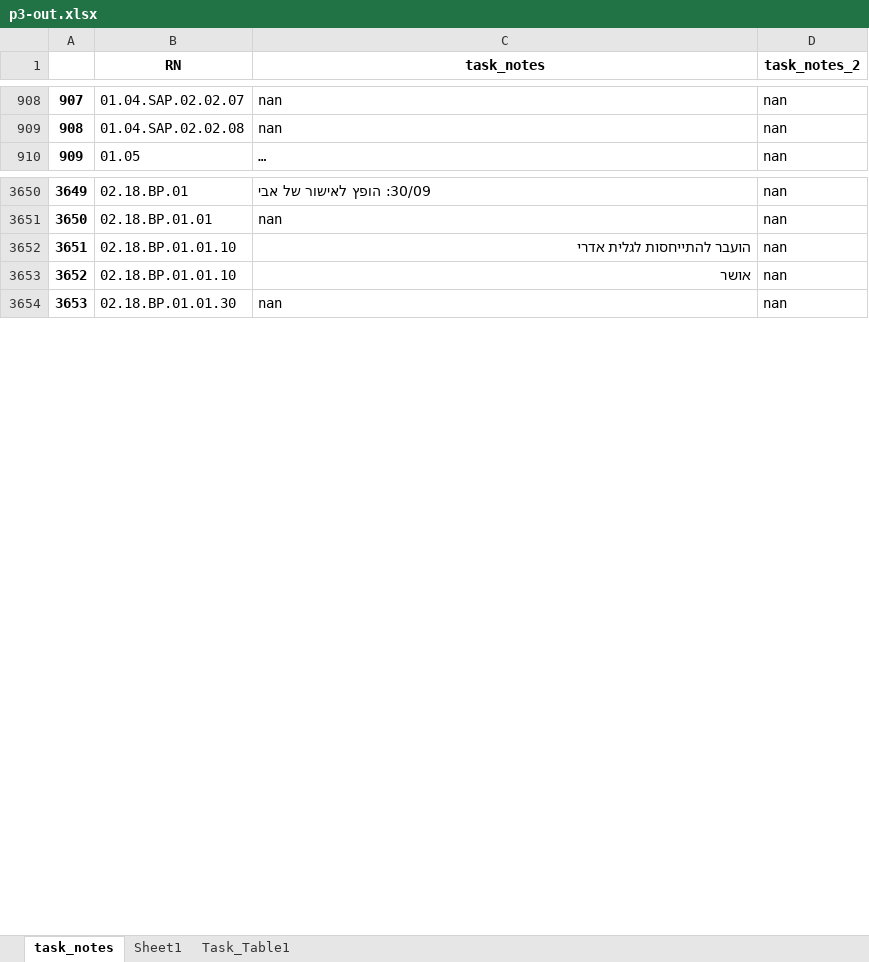
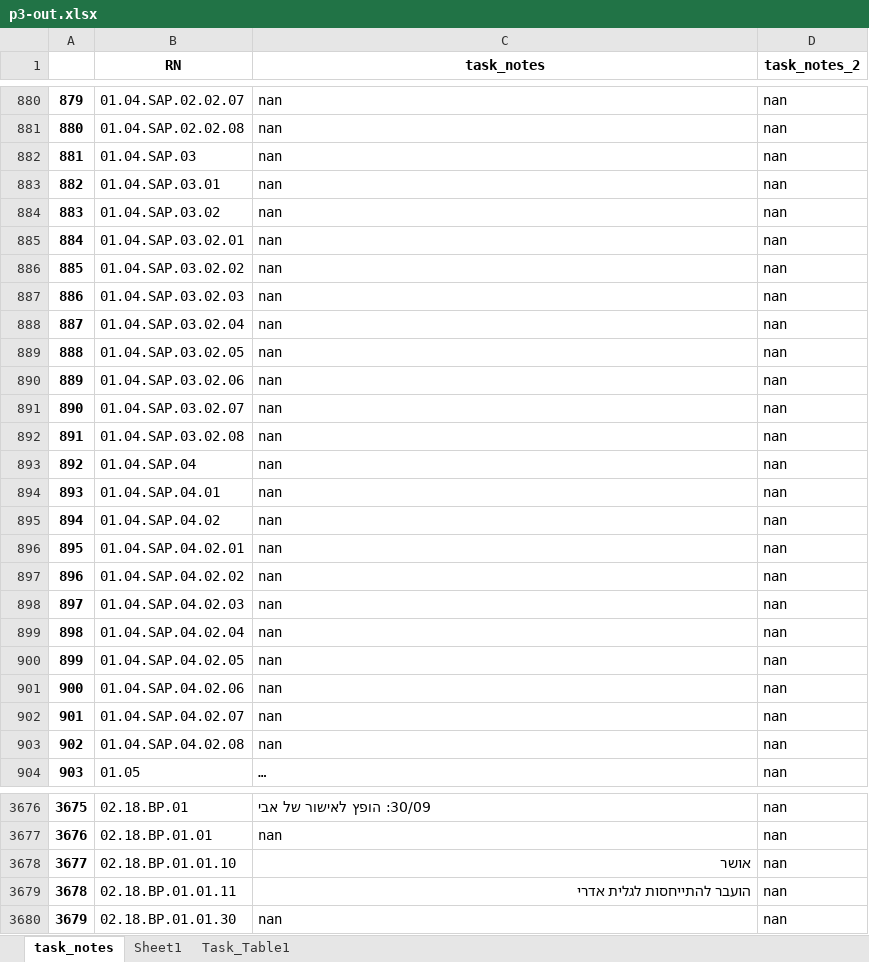
Before and after one commit to stephank007/phase3, an Excel workbook: assets/data/_out/p3-out.xlsx, sheet task_notes, drawn as a sheet; only a part is shown, gaps mark what is left out; long unchanged cells end in …; values as stored, in another font and other column widths than the file's, no borders; removed rows and columns are numbered as before the commit, all else as after; the diff covers the shown part only; the diff names each change by its address in the sheet, - before the commit and + after, or states it on an @@ line.

```diff
--- a/assets/data/_out/p3-out.xlsx (sheet task_notes)
+++ b/assets/data/_out/p3-out.xlsx (sheet task_notes)
@@ column A renumbered from row 67 down @@
+row 882: 881 | 01.04.SAP.03 | nan | nan
+row 883: 882 | 01.04.SAP.03.01 | nan | nan
+row 884: 883 | 01.04.SAP.03.02 | nan | nan
+row 885: 884 | 01.04.SAP.03.02.01 | nan | nan
+row 886: 885 | 01.04.SAP.03.02.02 | nan | nan
+row 887: 886 | 01.04.SAP.03.02.03 | nan | nan
+row 888: 887 | 01.04.SAP.03.02.04 | nan | nan
+row 889: 888 | 01.04.SAP.03.02.05 | nan | nan
+row 890: 889 | 01.04.SAP.03.02.06 | nan | nan
+row 891: 890 | 01.04.SAP.03.02.07 | nan | nan
+row 892: 891 | 01.04.SAP.03.02.08 | nan | nan
+row 893: 892 | 01.04.SAP.04 | nan | nan
+row 894: 893 | 01.04.SAP.04.01 | nan | nan
+row 895: 894 | 01.04.SAP.04.02 | nan | nan
+row 896: 895 | 01.04.SAP.04.02.01 | nan | nan
+row 897: 896 | 01.04.SAP.04.02.02 | nan | nan
+row 898: 897 | 01.04.SAP.04.02.03 | nan | nan
+row 899: 898 | 01.04.SAP.04.02.04 | nan | nan
+row 900: 899 | 01.04.SAP.04.02.05 | nan | nan
+row 901: 900 | 01.04.SAP.04.02.06 | nan | nan
+row 902: 901 | 01.04.SAP.04.02.07 | nan | nan
+row 903: 902 | 01.04.SAP.04.02.08 | nan | nan
-row 3652: 3651 | 02.18.BP.01.01.10 | הועבר להתייחסות לגלית אדרי | nan
+row 3679: 3678 | 02.18.BP.01.01.11 | הועבר להתייחסות לגלית אדרי | nan
```
Also changed, not shown: 79 added rows, 52 removed rows and 13 edited cells elsewhere in this sheet, sheet Task_Table1, sheet Sheet1, assets/data/_in/phase3-bp.xlsx, assets/data/_in/requirements-shortlist.xlsx, 29 other files.
